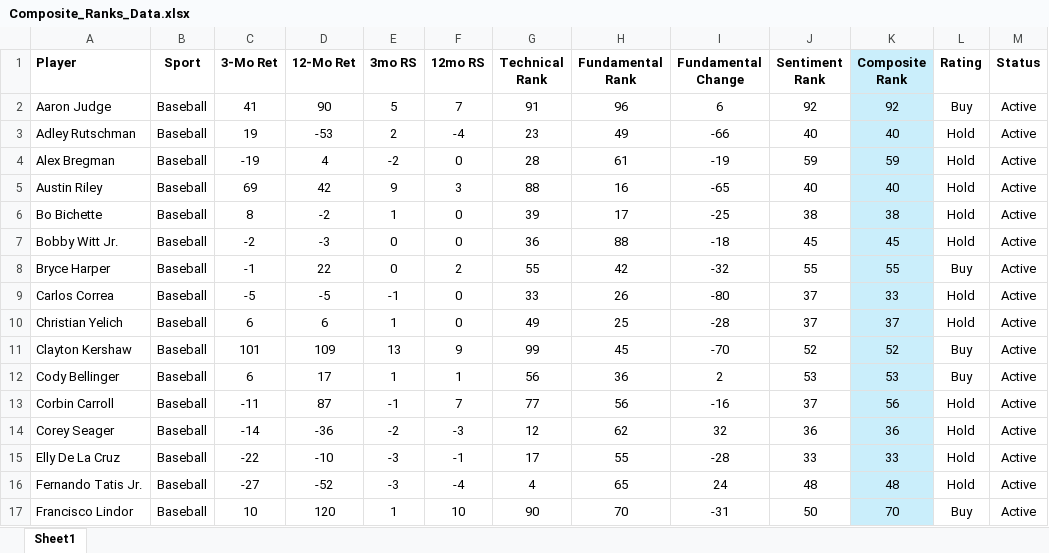
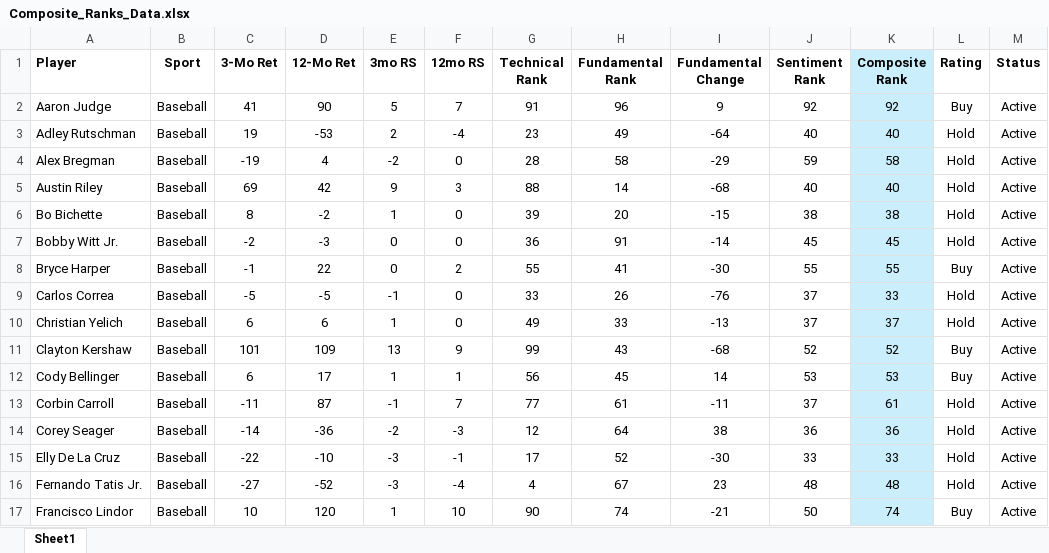
Before and after one commit to LonghornCards/LonghornCards, an Excel workbook: src/assets/Composite_Ranks_Data.xlsx, sheet Sheet1, drawn as a sheet; only a part is shown; values as stored, in another font and other column widths than the file's, no borders; the diff covers the shown part only; the diff names each change by its address in the sheet, - before the commit and + after, or states it on an @@ line.

```diff
--- a/src/assets/Composite_Ranks_Data.xlsx (sheet Sheet1)
+++ b/src/assets/Composite_Ranks_Data.xlsx (sheet Sheet1)
-I2 (Fundamental Change): 6
+I2 (Fundamental Change): 9
-I3 (Fundamental Change): -66
+I3 (Fundamental Change): -64
-H4 (Fundamental Rank): 61
+H4 (Fundamental Rank): 58
-I4 (Fundamental Change): -19
+I4 (Fundamental Change): -29
-K4 (Composite Rank): 59
+K4 (Composite Rank): 58
-H5 (Fundamental Rank): 16
+H5 (Fundamental Rank): 14
-I5 (Fundamental Change): -65
+I5 (Fundamental Change): -68
-H6 (Fundamental Rank): 17
+H6 (Fundamental Rank): 20
-I6 (Fundamental Change): -25
+I6 (Fundamental Change): -15
-H7 (Fundamental Rank): 88
+H7 (Fundamental Rank): 91
-I7 (Fundamental Change): -18
+I7 (Fundamental Change): -14
-H8 (Fundamental Rank): 42
+H8 (Fundamental Rank): 41
-I8 (Fundamental Change): -32
+I8 (Fundamental Change): -30
-I9 (Fundamental Change): -80
+I9 (Fundamental Change): -76
-H10 (Fundamental Rank): 25
+H10 (Fundamental Rank): 33
-I10 (Fundamental Change): -28
+I10 (Fundamental Change): -13
-H11 (Fundamental Rank): 45
+H11 (Fundamental Rank): 43
-I11 (Fundamental Change): -70
+I11 (Fundamental Change): -68
-H12 (Fundamental Rank): 36
+H12 (Fundamental Rank): 45
-I12 (Fundamental Change): 2
+I12 (Fundamental Change): 14
-H13 (Fundamental Rank): 56
+H13 (Fundamental Rank): 61
-I13 (Fundamental Change): -16
+I13 (Fundamental Change): -11
-K13 (Composite Rank): 56
+K13 (Composite Rank): 61
-H14 (Fundamental Rank): 62
+H14 (Fundamental Rank): 64
-I14 (Fundamental Change): 32
+I14 (Fundamental Change): 38
-H15 (Fundamental Rank): 55
+H15 (Fundamental Rank): 52
-I15 (Fundamental Change): -28
+I15 (Fundamental Change): -30
-H16 (Fundamental Rank): 65
+H16 (Fundamental Rank): 67
-I16 (Fundamental Change): 24
+I16 (Fundamental Change): 23
-H17 (Fundamental Rank): 70
+H17 (Fundamental Rank): 74
-I17 (Fundamental Change): -31
+I17 (Fundamental Change): -21
-K17 (Composite Rank): 70
+K17 (Composite Rank): 74
```
Also changed, not shown: 72 edited cells elsewhere in this sheet, 3 other files.
